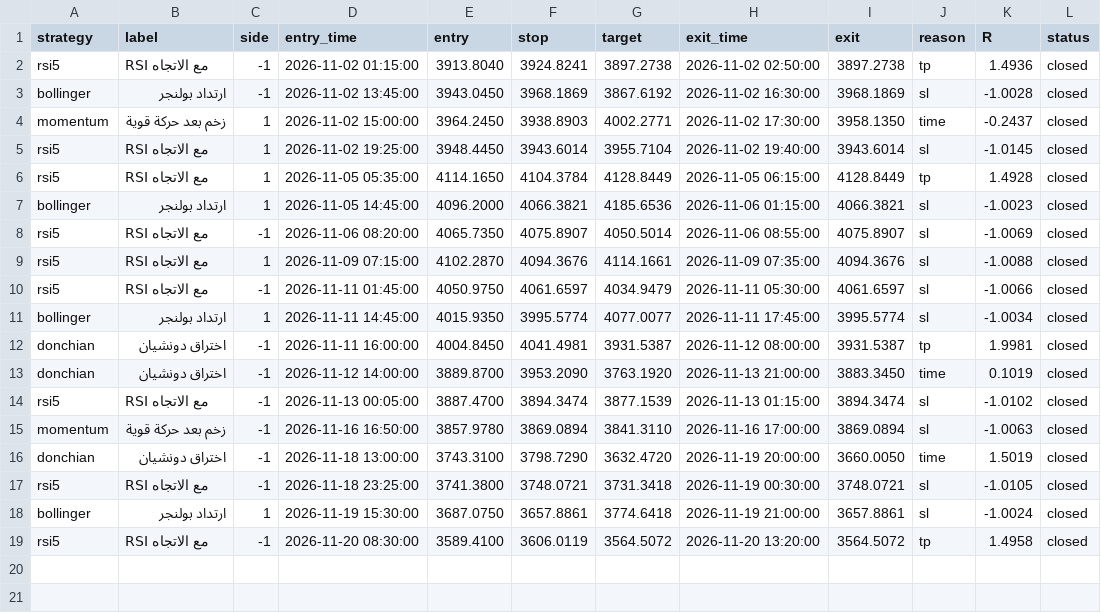
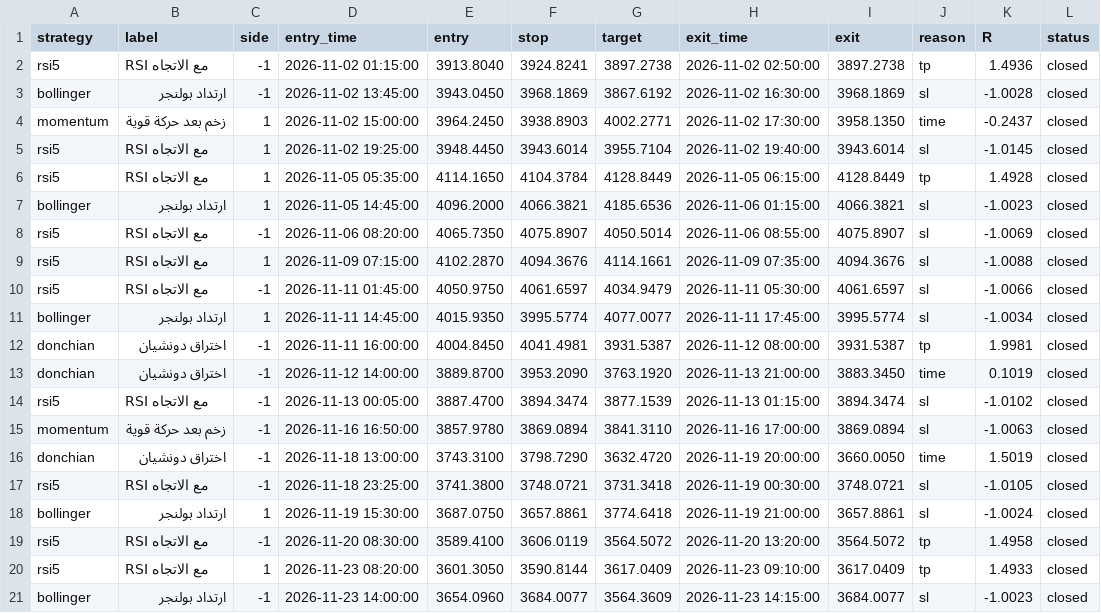
Before and after one commit to Ajmisn0b/Admin-tool, a CSV file: forward/trades.csv, drawn as a sheet.

Commit message:
Forward test update 2026-11-24

```diff
--- a/forward/trades.csv
+++ b/forward/trades.csv
@@ -19 +19,3 @@ bollinger,ارتداد بولنجر,1,2026-11-19 15:30:00,3687.0750,3657.8861,37
 rsi5,RSI مع الاتجاه,-1,2026-11-20 08:30:00,3589.4100,3606.0119,3564.5072,2026-11-20 13:20:00,3564.5072,tp,1.4958,closed
+rsi5,RSI مع الاتجاه,1,2026-11-23 08:20:00,3601.3050,3590.8144,3617.0409,2026-11-23 09:10:00,3617.0409,tp,1.4933,closed
+bollinger,ارتداد بولنجر,-1,2026-11-23 14:00:00,3654.0960,3684.0077,3564.3609,2026-11-23 14:15:00,3684.0077,sl,-1.0023,closed
```
Also changed, not shown: 4 other files.
